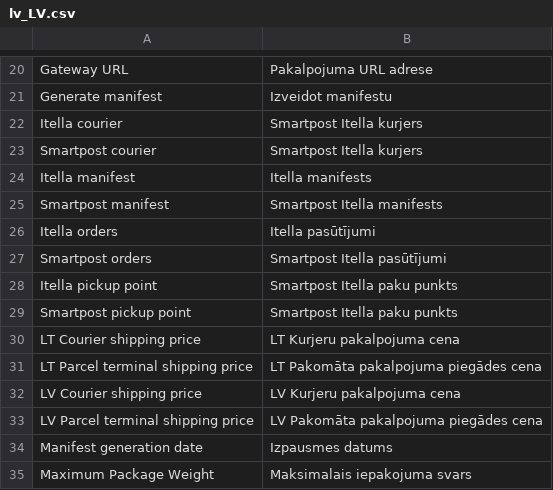
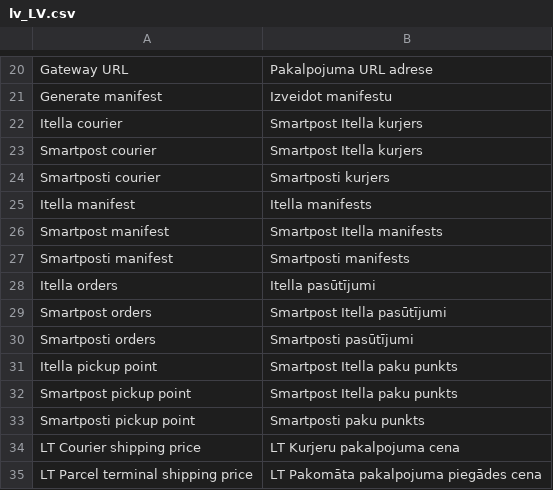
Before and after one commit to ItellaPlugins/itella-shipping-magento23, a CSV file: app/code/Itella/Shipping/i18n/lv_LV.csv, drawn as a sheet; only a part is shown, gaps mark what is left out; the shorter side is filled out with more unchanged rows; the diff names each change by its address in the sheet, - before the commit and + after, or states it on an @@ line.

```diff
--- a/app/code/Itella/Shipping/i18n/lv_LV.csv
+++ b/app/code/Itella/Shipping/i18n/lv_LV.csv
+row 24: Smartposti courier | Smartposti kurjers
+row 27: Smartposti manifest | Smartposti manifests
+row 30: Smartposti orders | Smartposti pasūtījumi
+row 33: Smartposti pickup point | Smartposti paku punkts
```
Also changed, not shown: app/code/Itella/Shipping/i18n/et_EE.csv, app/code/Itella/Shipping/i18n/lt_LT.csv, 1 other file.
